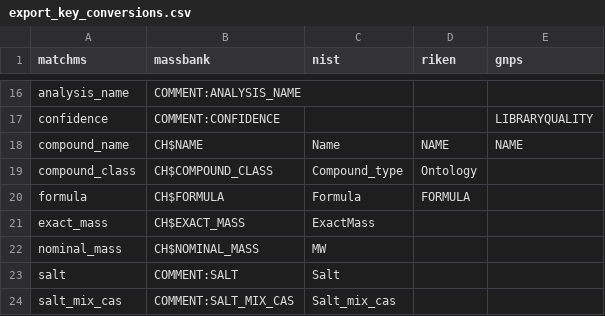
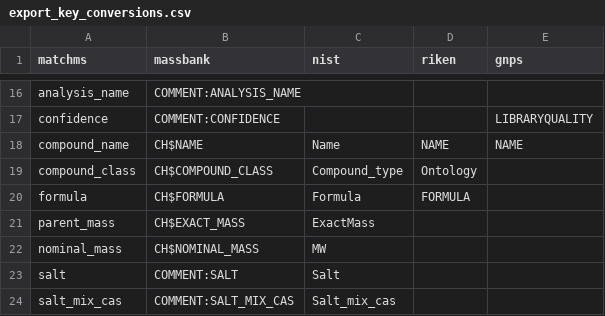
Before and after one commit to al-pi314/matchms, a CSV file: matchms/data/export_key_conversions.csv, drawn as a sheet; only a part is shown, gaps mark what is left out.

Commit message:
Update export_key_conversions.csv

```diff
--- a/matchms/data/export_key_conversions.csv
+++ b/matchms/data/export_key_conversions.csv
@@ -20,3 +20,3 @@ compound_class,CH$COMPOUND_CLASS,Compound_type,Ontology,
 formula,CH$FORMULA,Formula,FORMULA,
-exact_mass,CH$EXACT_MASS,ExactMass,,
+parent_mass,CH$EXACT_MASS,ExactMass,,
 nominal_mass,CH$NOMINAL_MASS,MW,,
```
